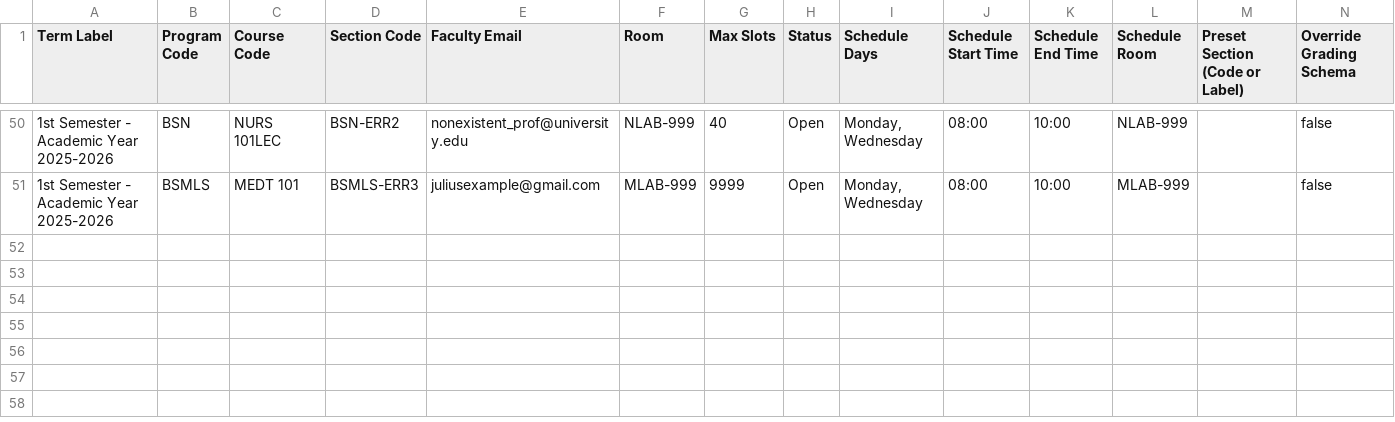
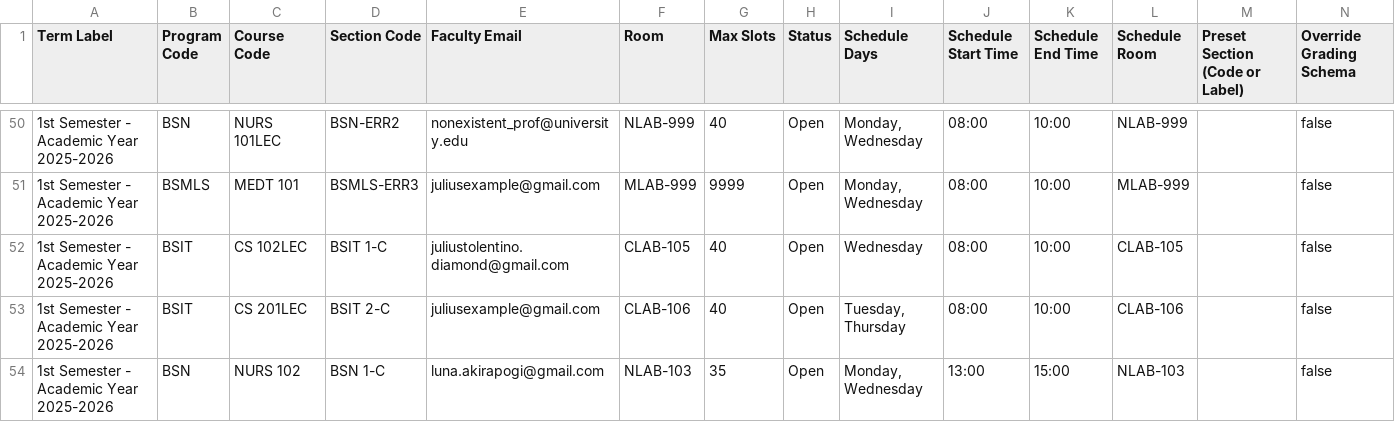
Before and after one commit to DoNotBeLazyyy/project-application, a CSV file: sections_bulk_import.csv, drawn as a sheet; only a part is shown, gaps mark what is left out; rows hold the shown columns only; the diff names each change by its address in the sheet, - before the commit and + after, or states it on an @@ line.

Commit message:
test: add 1 schedule conflict for each faculty member in sections_bulk_import.csv

```diff
--- a/sections_bulk_import.csv
+++ b/sections_bulk_import.csv
+row 52: 1st Semester - Academic Year 2025-2026 | BSIT | CS 102LEC | BSIT 1-C | juliustolentino.diamond@gmail.com | CLAB-105 | 40 | Open | Wednesday | 08:00 | 10:00 | CLAB-105 |  | false
+row 53: 1st Semester - Academic Year 2025-2026 | BSIT | CS 201LEC | BSIT 2-C | juliusexample@gmail.com | CLAB-106 | 40 | Open | Tuesday, Thursday | 08:00 | 10:00 | CLAB-106 |  | false
+row 54: 1st Semester - Academic Year 2025-2026 | BSN | NURS 102 | BSN 1-C | luna.akirapogi@gmail.com | NLAB-103 | 35 | Open | Monday, Wednesday | 13:00 | 15:00 | NLAB-103 |  | false
```
